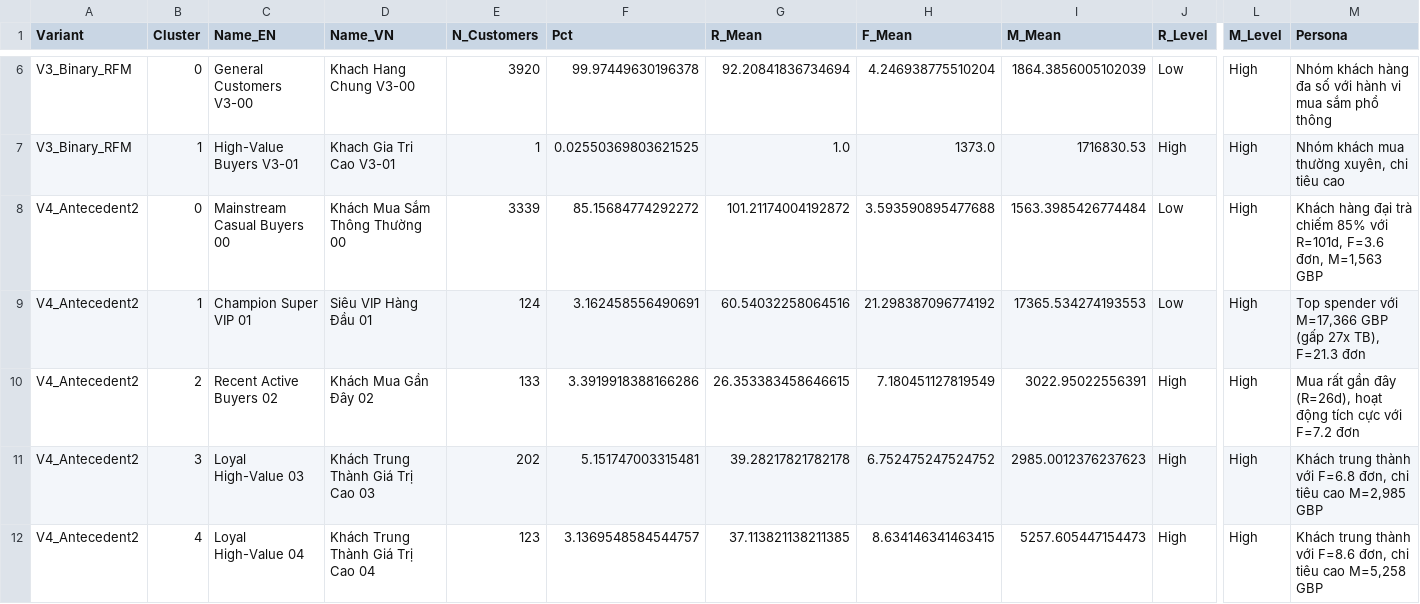
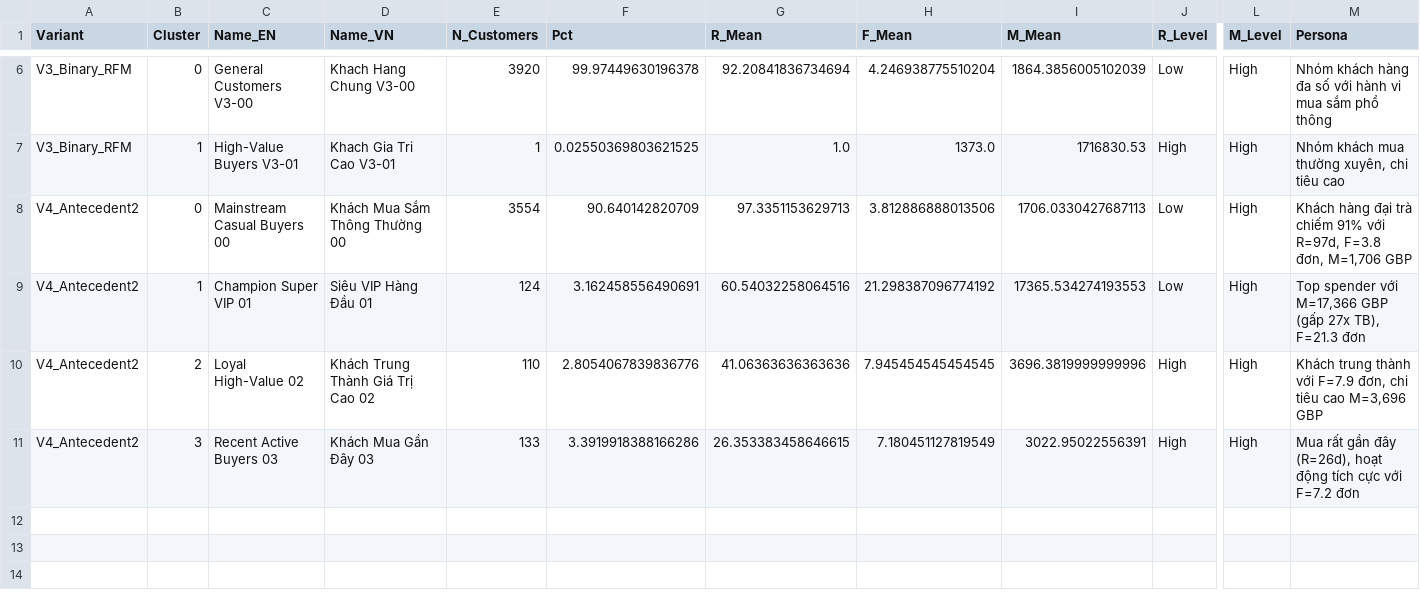
Before and after one commit to ThanhTung-KHMT-1701/ShopCluster, a CSV file: data/mini_project/cluster_profiles_all_variants.csv, drawn as a sheet; only a part is shown, gaps mark what is left out; removed rows and columns are numbered as before the commit, all else as after; rows hold the shown columns only; the diff names each change by its address in the sheet, - before the commit and + after, or states it on an @@ line.

```diff
--- a/data/mini_project/cluster_profiles_all_variants.csv
+++ b/data/mini_project/cluster_profiles_all_variants.csv
-E8 (N_Customers): 3339
+E8 (N_Customers): 3554
-F8 (Pct): 85.15684774292272
+F8 (Pct): 90.640142820709
-G8 (R_Mean): 101.21174004192872
+G8 (R_Mean): 97.3351153629713
-H8 (F_Mean): 3.593590895477688
+H8 (F_Mean): 3.812886888013506
-I8 (M_Mean): 1563.3985426774484
+I8 (M_Mean): 1706.0330427687113
-M8 (Persona): …trà chiếm 85% với R=101d, F=3.6 đơn, M=1,563 GBP
+M8 (Persona): …trà chiếm 91% với R=97d, F=3.8 đơn, M=1,706 GBP
+row 10: V4_Antecedent2 | 2 | Loyal High-Value 02 | Khách Trung Thành Giá Trị Cao 02 | 110 | 2.8054067839836776 | 41.06363636363636 | 7.945454545454545 | 3696.3819999999996 | High | High | Khách trung thành với F=7.9 đơn, chi tiêu cao M=3,696 GBP
-B11 (Cluster): 2
+B11 (Cluster): 3
-C11 (Name_EN): Recent Active Buyers 02
+C11 (Name_EN): Recent Active Buyers 03
-D11 (Name_VN): Khách Mua Gần Đây 02
+D11 (Name_VN): Khách Mua Gần Đây 03
-row 11: V4_Antecedent2 | 3 | Loyal High-Value 03 | Khách Trung Thành Giá Trị Cao 03 | 202 | 5.151747003315481 | 39.28217821782178 | 6.752475247524752 | 2985.0012376237623 | High | High | Khách trung thành với F=6.8 đơn, chi tiêu cao M=2,985 GBP
-row 12: V4_Antecedent2 | 4 | Loyal High-Value 04 | Khách Trung Thành Giá Trị Cao 04 | 123 | 3.1369548584544757 | 37.113821138211385 | 8.634146341463415 | 5257.605447154473 | High | High | Khách trung thành với F=8.6 đơn, chi tiêu cao M=5,258 GBP
```
Also changed, not shown: data/mini_project/cluster_marketing_strategies.csv, data/mini_project/cluster_profiles_complete.csv, 44 other files.
